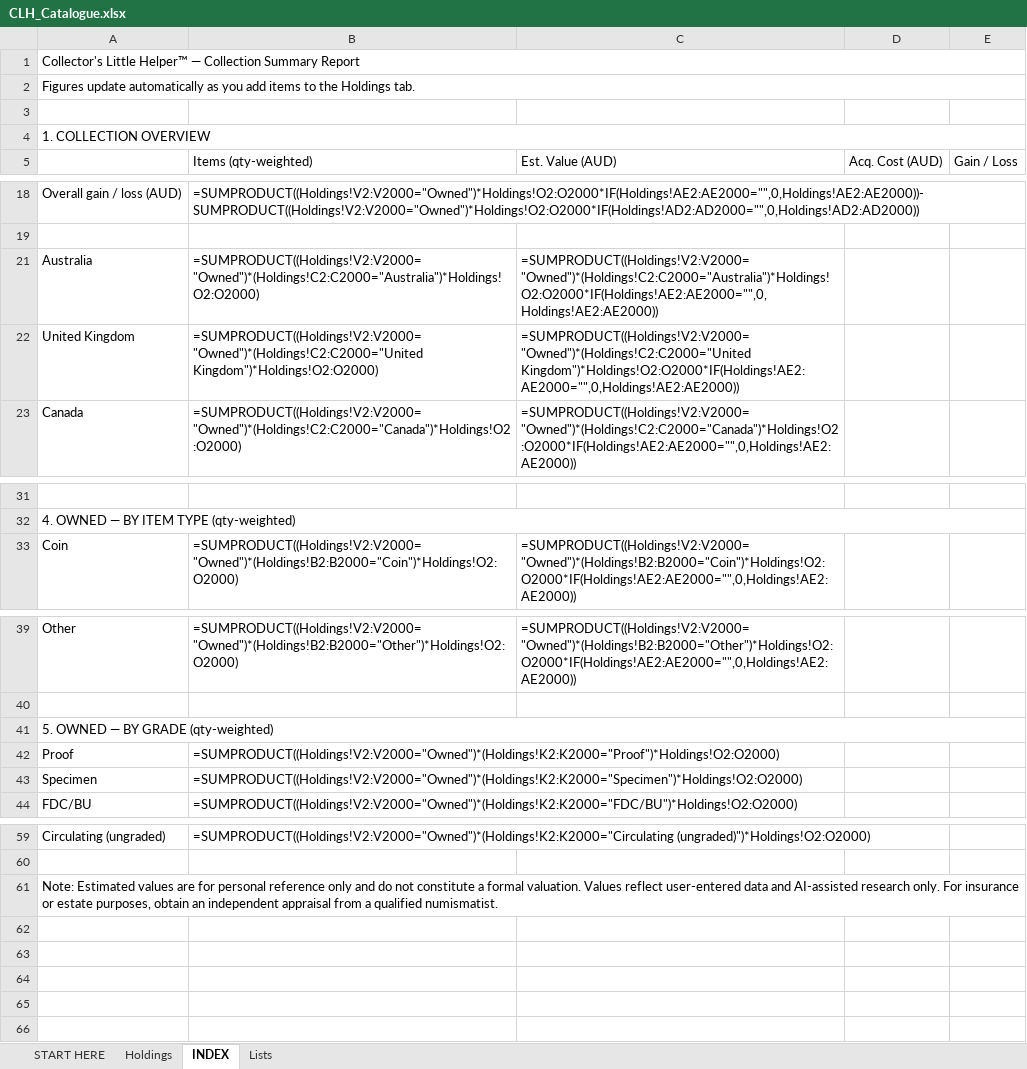
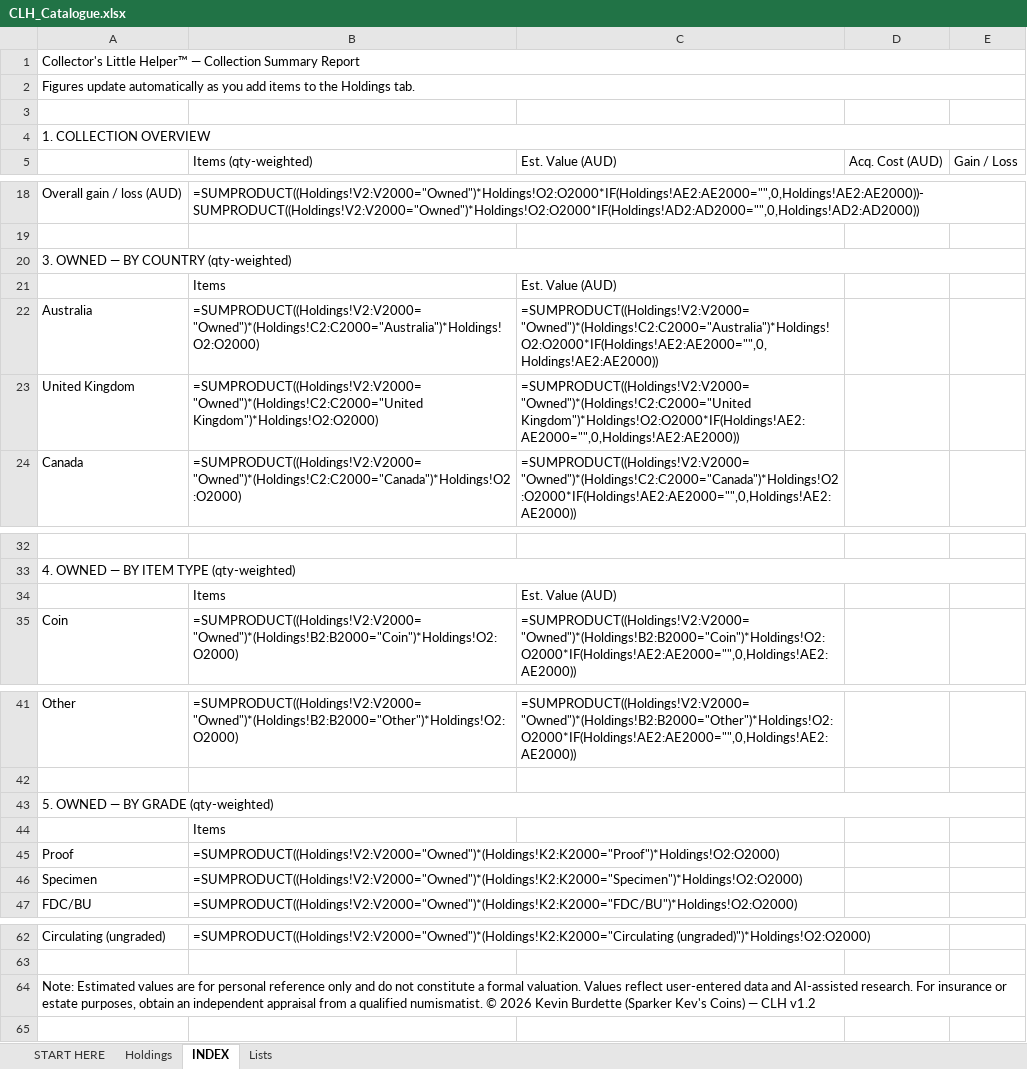
Before and after one commit to sparkerkevscoins/collectors-little-helper, an Excel workbook: CLH_Catalogue.xlsx, sheet INDEX, drawn as a sheet; only a part is shown, gaps mark what is left out; values as stored, in another font and other column widths than the file's, no cell formats; formulas without a stored value are shown as written; removed rows and columns are numbered as before the commit, all else as after; the diff names each change by its address in the sheet, - before the commit and + after, or states it on an @@ line.

Commit message:
v1.2 fully QA'd

```diff
--- a/CLH_Catalogue.xlsx (sheet INDEX)
+++ b/CLH_Catalogue.xlsx (sheet INDEX)
-C1:D1 merged
@@ row 20 unhidden: 3. OWNED — BY COUNTRY (qty-weighted) @@
+row 21:  | Items | Est. Value (AUD)
+row 34:  | Items | Est. Value (AUD)
+row 44:  | Items
-A64: …and AI-assisted research only. For insurance or estate purposes, obtain an independent appraisal from a qualified numismatist.
+A64: …and AI-assisted research. For insurance or estate purposes, obtain an independent appraisal from a qualified numismatist. © 2026 Kevin Burdette (Sparker Kev's Coins) — CLH v1.2
+row 65: (empty)
```
Also changed, not shown: cell formats, hidden cells.
